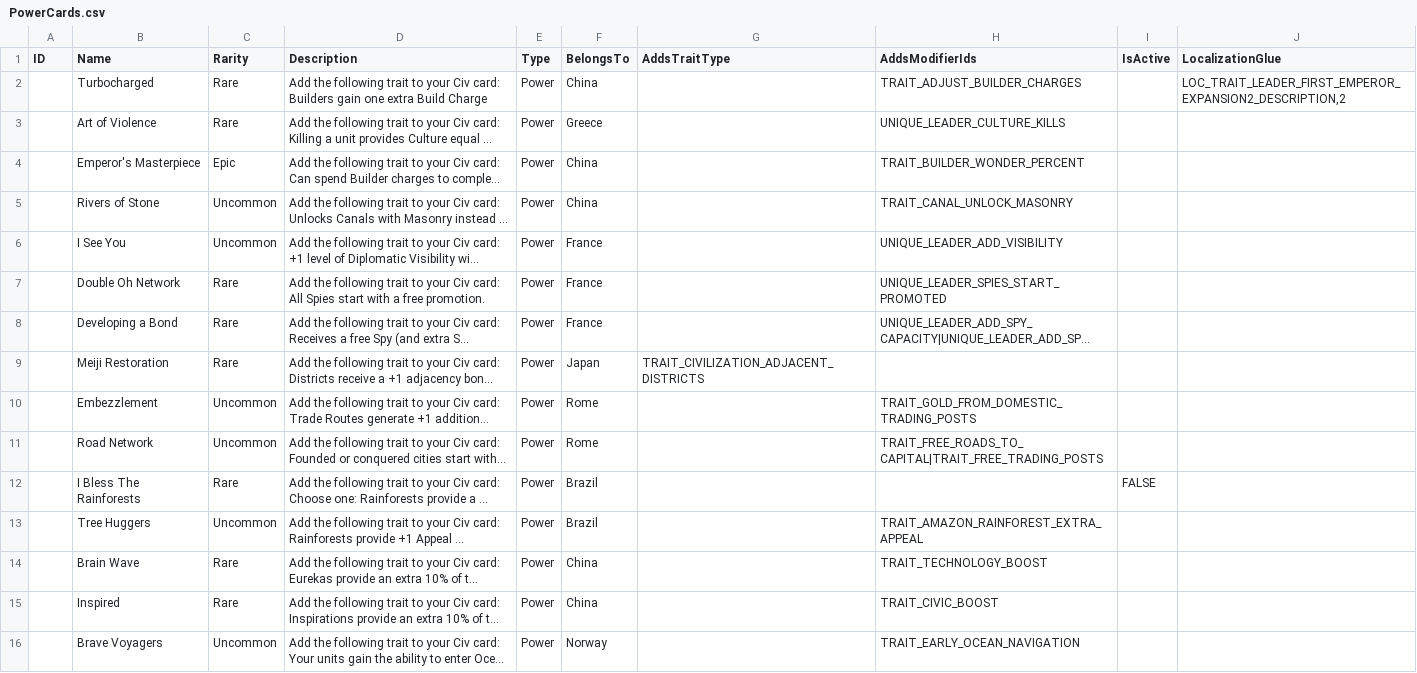
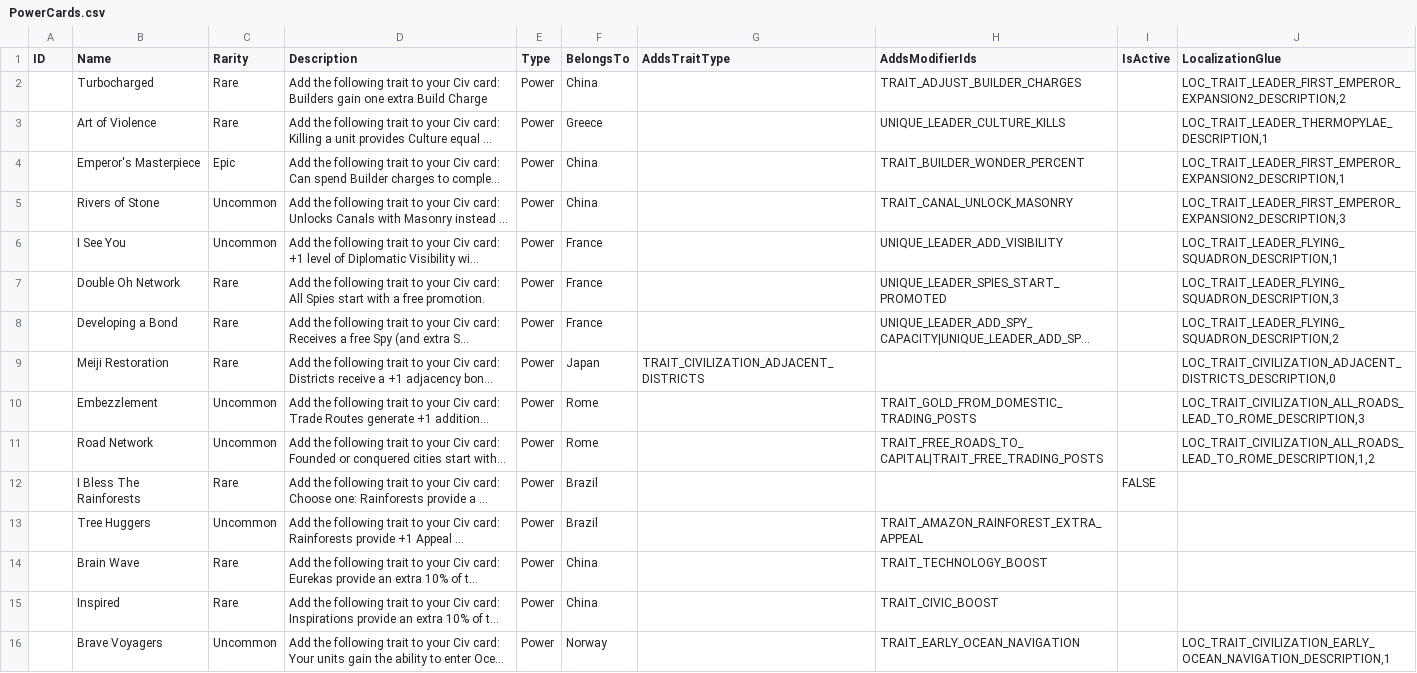
Before and after one commit to kremkrem/civ-blitz, a CSV file: src/main/resources/csv/PowerCards.csv, drawn as a sheet; only a part is shown; long unchanged cells end in …; the diff covers the shown part only; the diff names each change by its address in the sheet, - before the commit and + after, or states it on an @@ line.

Commit message:
Locale for powers, v1 (some locale missing)

```diff
--- a/src/main/resources/csv/PowerCards.csv
+++ b/src/main/resources/csv/PowerCards.csv
-J3 (LocalizationGlue): (empty)
+J3 (LocalizationGlue): LOC_TRAIT_LEADER_THERMOPYLAE_DESCRIPTION,1
-J4 (LocalizationGlue): (empty)
+J4 (LocalizationGlue): LOC_TRAIT_LEADER_FIRST_EMPEROR_EXPANSION2_DESCRIPTION,1
-J5 (LocalizationGlue): (empty)
+J5 (LocalizationGlue): LOC_TRAIT_LEADER_FIRST_EMPEROR_EXPANSION2_DESCRIPTION,3
-J6 (LocalizationGlue): (empty)
+J6 (LocalizationGlue): LOC_TRAIT_LEADER_FLYING_SQUADRON_DESCRIPTION,1
-J7 (LocalizationGlue): (empty)
+J7 (LocalizationGlue): LOC_TRAIT_LEADER_FLYING_SQUADRON_DESCRIPTION,3
-J8 (LocalizationGlue): (empty)
+J8 (LocalizationGlue): LOC_TRAIT_LEADER_FLYING_SQUADRON_DESCRIPTION,2
-J9 (LocalizationGlue): (empty)
+J9 (LocalizationGlue): LOC_TRAIT_CIVILIZATION_ADJACENT_DISTRICTS_DESCRIPTION,0
-J10 (LocalizationGlue): (empty)
+J10 (LocalizationGlue): LOC_TRAIT_CIVILIZATION_ALL_ROADS_LEAD_TO_ROME_DESCRIPTION,3
-J11 (LocalizationGlue): (empty)
+J11 (LocalizationGlue): LOC_TRAIT_CIVILIZATION_ALL_ROADS_LEAD_TO_ROME_DESCRIPTION,1,2
-J16 (LocalizationGlue): (empty)
+J16 (LocalizationGlue): LOC_TRAIT_CIVILIZATION_EARLY_OCEAN_NAVIGATION_DESCRIPTION,1
```
Also changed, not shown: 88 edited cells elsewhere in this file, 1 other file.
